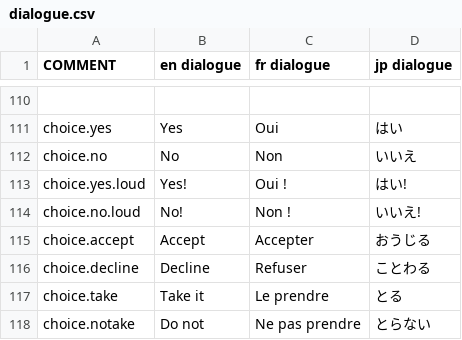
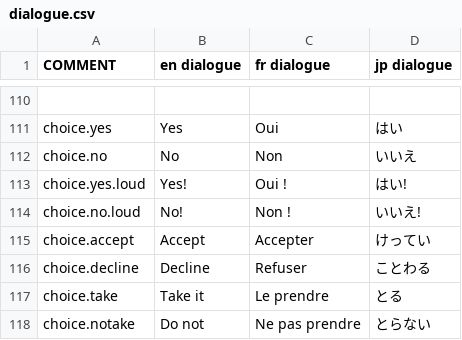
Before and after one commit to neon-gr33n/underengine, a CSV file: datafiles/dialogue.csv, drawn as a sheet; only a part is shown, gaps mark what is left out.

Commit message:
Update dialogue.csv

```diff
--- a/datafiles/dialogue.csv
+++ b/datafiles/dialogue.csv
@@ -114,3 +114,3 @@ choice.yes.loud,Yes!,Oui !,はい!,
 choice.no.loud,No!,Non !,いいえ!,
-choice.accept,Accept,Accepter,おうじる,
+choice.accept,Accept,Accepter,けってい,
 choice.decline,Decline,Refuser,ことわる,
```
